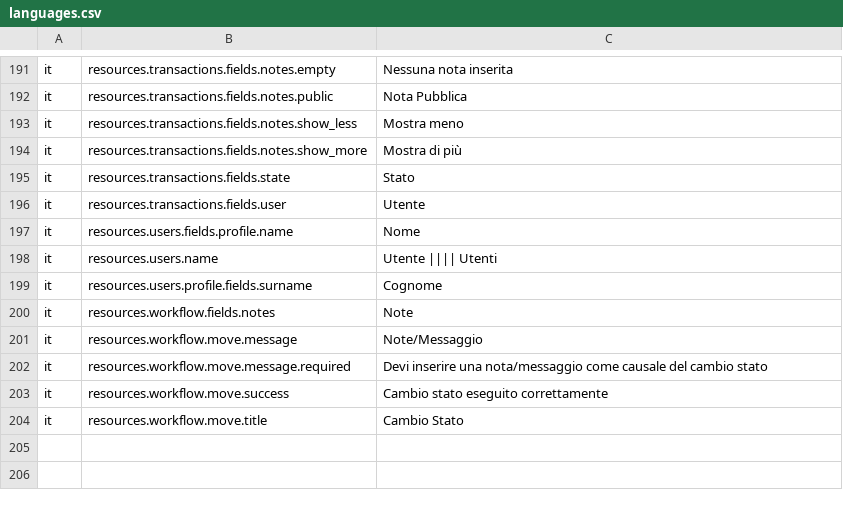
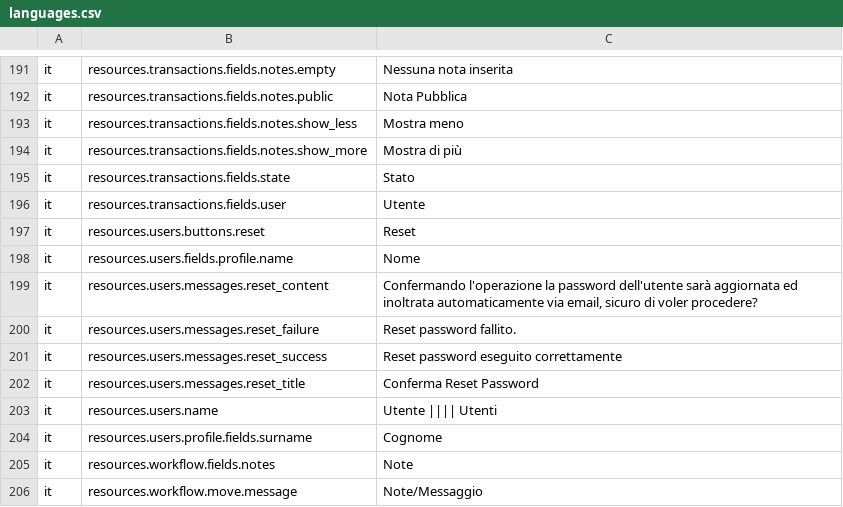
Before and after one commit to RoBYCoNTe/friendsofbabba-core-sample, a CSV file: languages.csv, drawn as a sheet; only a part is shown, gaps mark what is left out; the shorter side is filled out with more unchanged rows; the diff names each change by its address in the sheet, - before the commit and + after, or states it on an @@ line.

Commit message:
Fix: added updated language file.

```diff
--- a/languages.csv
+++ b/languages.csv
+row 197: it | resources.users.buttons.reset | Reset
+row 199: it | resources.users.messages.reset_content | Confermando l'operazione la password dell'utente sarà aggiornata ed inoltrata automaticamente via email, sicuro di voler procedere?
+row 200: it | resources.users.messages.reset_failure | Reset password fallito.
+row 201: it | resources.users.messages.reset_success | Reset password eseguito correttamente
+row 202: it | resources.users.messages.reset_title | Conferma Reset Password
```
Also changed, not shown: 1 other file.
